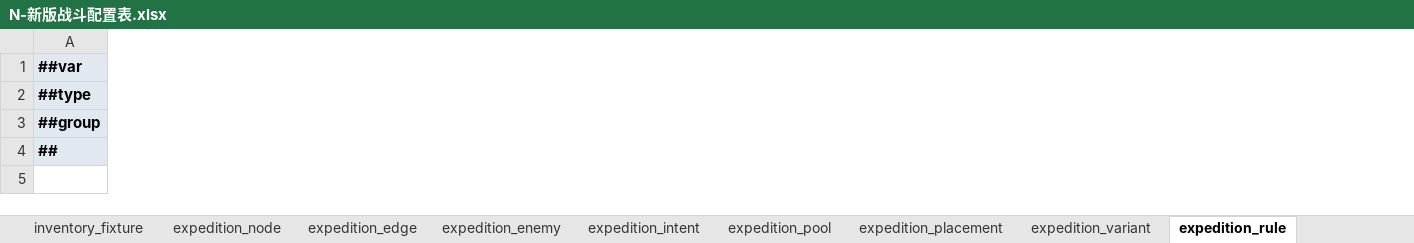
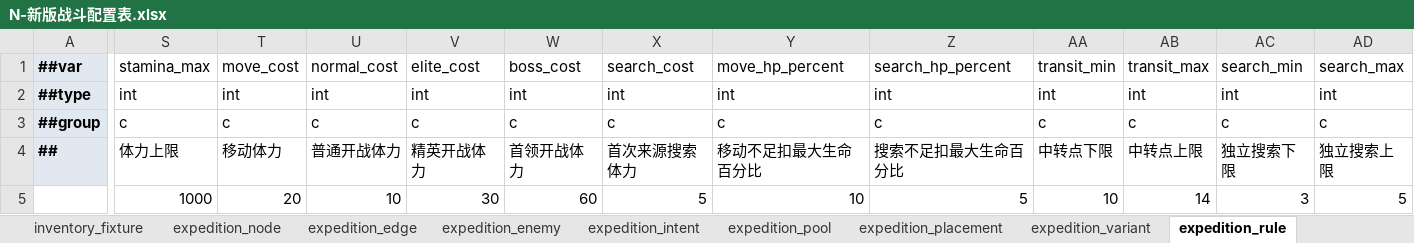
Before and after one commit to ruoqingxin/config, an Excel workbook: Datas/N-新版战斗配置表.xlsx, sheet expedition_rule, drawn as a sheet; only a part is shown, gaps mark what is left out; values as stored, in another font and other column widths than the file's, no borders; the diff covers the shown part only; the diff names each change by its address in the sheet, - before the commit and + after, or states it on an @@ line.

```diff
--- a/Datas/N-新版战斗配置表.xlsx (sheet expedition_rule)
+++ b/Datas/N-新版战斗配置表.xlsx (sheet expedition_rule)
+column S (stamina_max), rows 2-5: int | c | 体力上限 | 1000
+column T (move_cost), rows 2-5: int | c | 移动体力 | 20
+column U (normal_cost), rows 2-5: int | c | 普通开战体力 | 10
+column V (elite_cost), rows 2-5: int | c | 精英开战体力 | 30
+column W (boss_cost), rows 2-5: int | c | 首领开战体力 | 60
+column X (search_cost), rows 2-5: int | c | 首次来源搜索体力 | 5
+column Y (move_hp_percent), rows 2-5: int | c | 移动不足扣最大生命百分比 | 10
+column Z (search_hp_percent), rows 2-5: int | c | 搜索不足扣最大生命百分比 | 5
+column AA (transit_min), rows 2-5: int | c | 中转点下限 | 10
+column AB (transit_max), rows 2-5: int | c | 中转点上限 | 14
+column AC (search_min), rows 2-5: int | c | 独立搜索下限 | 3
+column AD (search_max), rows 2-5: int | c | 独立搜索上限 | 5
```
Also changed, not shown: 1 edited cell elsewhere in this sheet, sheet inventory_item, sheet inventory_rule, 5 other files.
